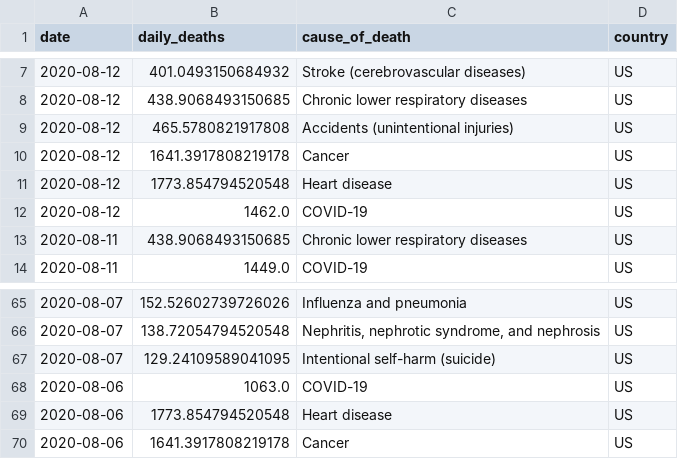
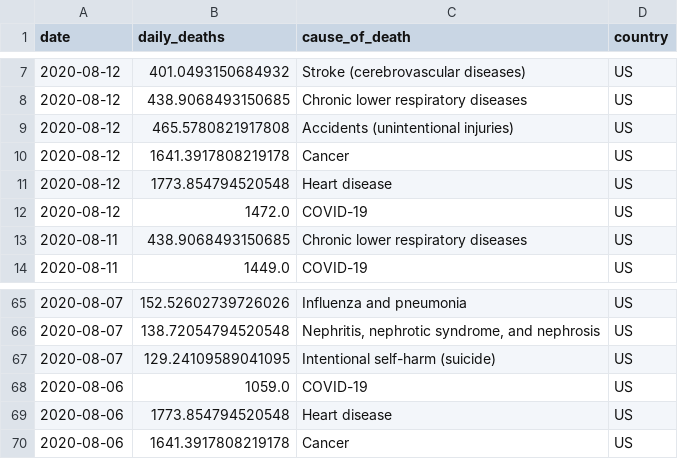
Before and after one commit to jbarton311/coronavirus-analysis, a CSV file: coronavirus/output_data/US_causes_of_death.csv, drawn as a sheet; only a part is shown, gaps mark what is left out.

Commit message:
Adding output data for 2020-08-13

```diff
--- a/coronavirus/output_data/US_causes_of_death.csv
+++ b/coronavirus/output_data/US_causes_of_death.csv
@@ -11,3 +11,3 @@ date,daily_deaths,cause_of_death,country
 2020-08-12,1773.854794520548,Heart disease,US
-2020-08-12,1462.0,COVID-19,US
+2020-08-12,1472.0,COVID-19,US
 2020-08-11,438.9068493150685,Chronic lower respiratory diseases,US
@@ -67,3 +67,3 @@ date,daily_deaths,cause_of_death,country
 2020-08-07,129.24109589041095,Intentional self-harm (suicide),US
-2020-08-06,1063.0,COVID-19,US
+2020-08-06,1059.0,COVID-19,US
 2020-08-06,1773.854794520548,Heart disease,US
```
